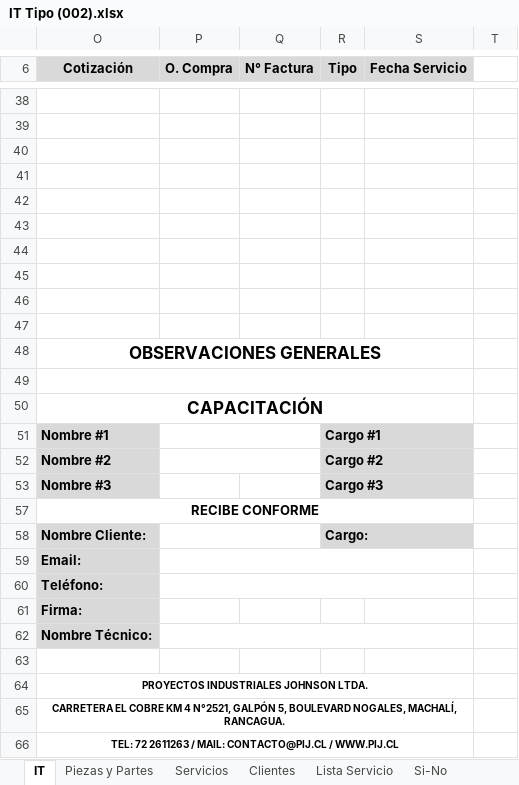
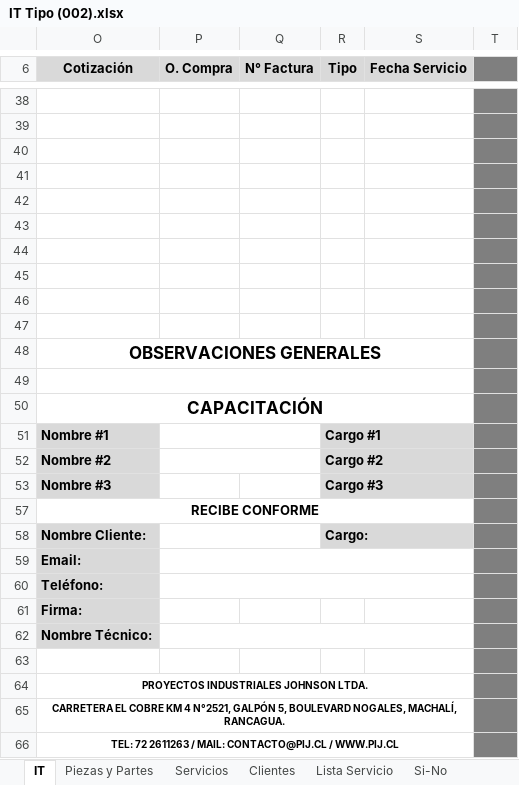
Before and after one commit to PIJ2025/Generador_IT, an Excel workbook: IT Tipo (002).xlsx, sheet IT, drawn as a sheet; only a part is shown, gaps mark what is left out; values as stored, in another font and other column widths than the file's, no borders; charts and pictures not drawn; the diff covers the shown part only; the diff names each change by its address in the sheet, - before the commit and + after, or states it on an @@ line.

```diff
--- a/IT Tipo (002).xlsx (sheet IT)
+++ b/IT Tipo (002).xlsx (sheet IT)
-T6 fill: none
+T6 fill: #7F7F7F
-T38:T53 fill: none
+T38:T53 fill: #7F7F7F
-T57:T66 fill: none
+T57:T66 fill: #7F7F7F
```
Also changed, not shown: cell formats elsewhere in this sheet, hidden cells.
